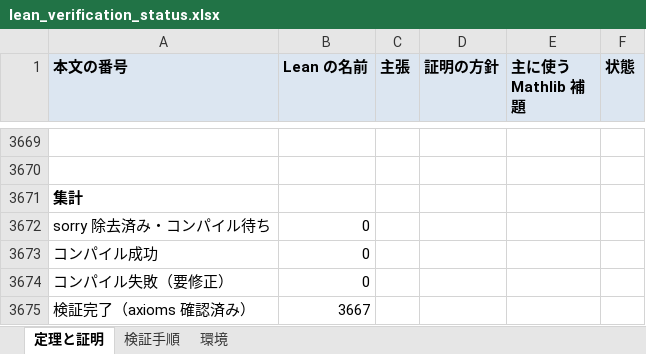
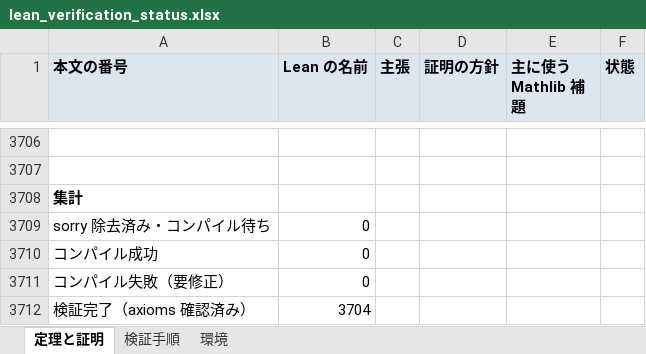
Before and after one commit to x2256318-beep/ardel-projective-geometry, an Excel workbook: verification/lean_verification_status.xlsx, sheet 定理と証明, drawn as a sheet; only a part is shown, gaps mark what is left out; values as stored, in another font and other column widths than the file's, no borders; addresses are those after the commit; the diff covers the shown part only; the diff names each change by its address in the sheet, - before the commit and + after, or states it on an @@ line.

```diff
--- a/verification/lean_verification_status.xlsx (sheet 定理と証明)
+++ b/verification/lean_verification_status.xlsx (sheet 定理と証明)
-B3712 (Lean の名前): 3667
+B3712 (Lean の名前): 3704
```
Also changed, not shown: 37 added rows and 1 edited cell elsewhere in this sheet, sheet 検証手順, formulas that keep their value, 32 other files.
